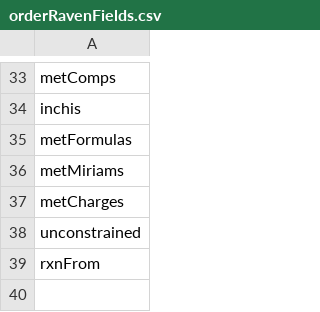
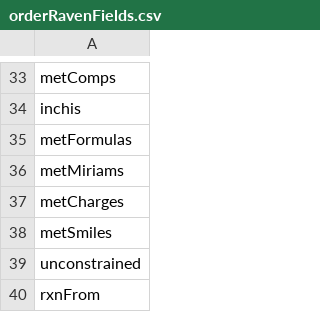
Before and after one commit to SysBioChalmers/RAVEN, a CSV file: struct_conversion/orderRavenFields.csv, drawn as a sheet; only a part is shown, gaps mark what is left out.

Commit message:
fix: include metSmiles in orderRavenFields.csv

```diff
--- a/struct_conversion/orderRavenFields.csv
+++ b/struct_conversion/orderRavenFields.csv
@@ -37,2 +37,3 @@ metMiriams
 metCharges
+metSmiles
 unconstrained
```
